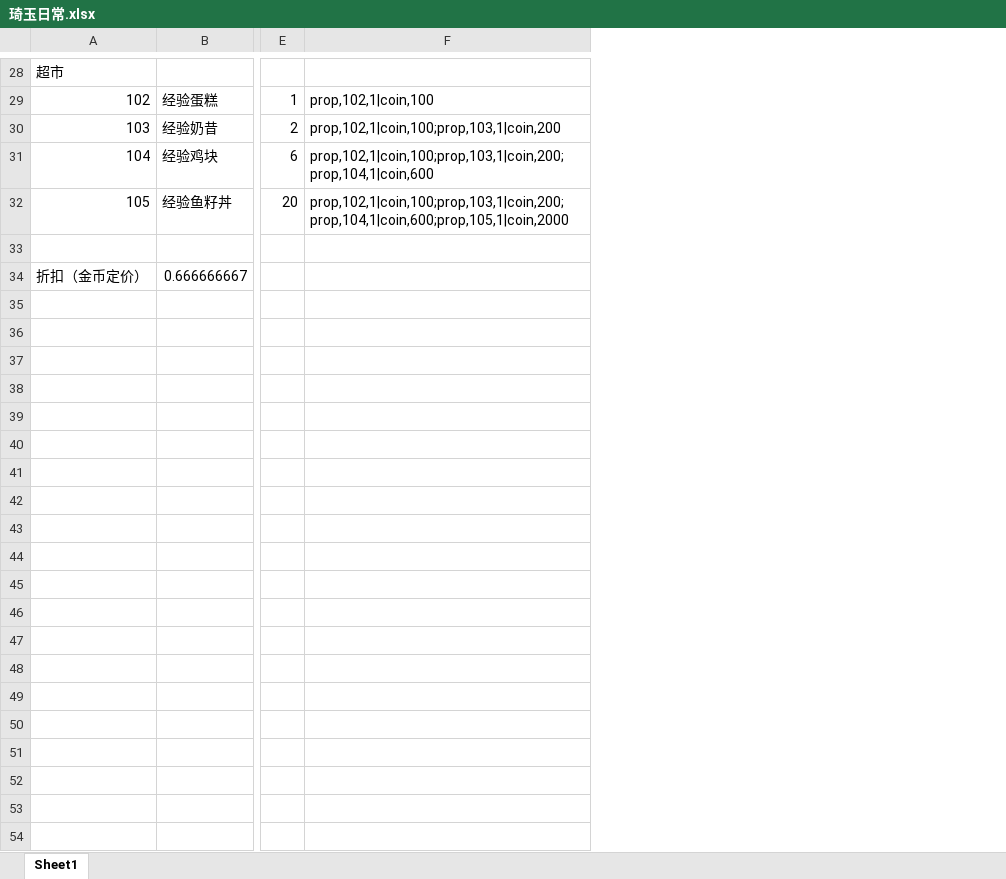
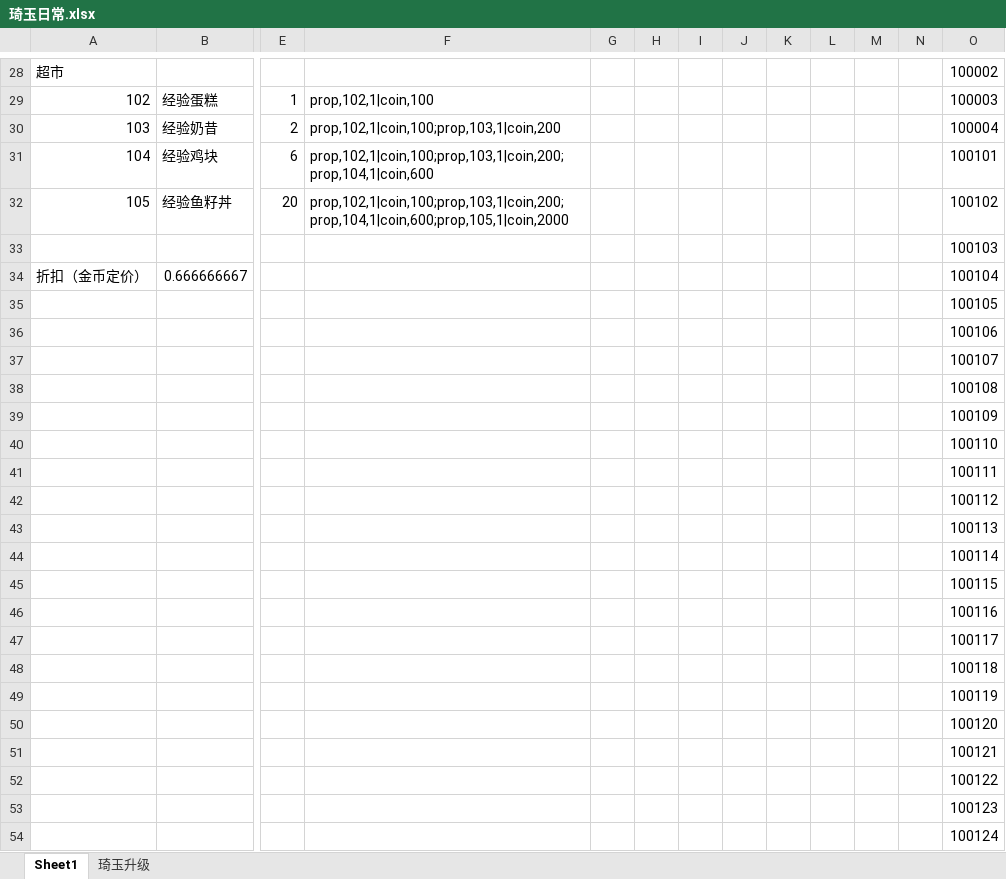
Before and after one commit to lengye49/OPM_Excel, an Excel workbook: OPM经济数值/琦玉日常.xlsx, sheet Sheet1, drawn as a sheet; only a part is shown, gaps mark what is left out; values as stored, in another font and other column widths than the file's, no borders; rows hold the shown columns only; the diff covers the shown part only; the diff names each change by its address in the sheet, - before the commit and + after, or states it on an @@ line.

```diff
--- a/OPM经济数值/琦玉日常.xlsx (sheet Sheet1)
+++ b/OPM经济数值/琦玉日常.xlsx (sheet Sheet1)
+sheet tab: 琦玉升级
+column G, empty
+column H, empty
+column I, empty
+column J, empty
+column K, empty
+column L, empty
+column M, empty
+column N, empty
+column O, rows 28-34: 100002 | 100003 | 100004 | 100101 | 100102 | 100103 | 100104
+row 35:  |  |  |  |  |  |  |  |  |  |  |  | 100105
+row 36:  |  |  |  |  |  |  |  |  |  |  |  | 100106
+row 37:  |  |  |  |  |  |  |  |  |  |  |  | 100107
+row 38:  |  |  |  |  |  |  |  |  |  |  |  | 100108
+row 39:  |  |  |  |  |  |  |  |  |  |  |  | 100109
+row 40:  |  |  |  |  |  |  |  |  |  |  |  | 100110
+row 41:  |  |  |  |  |  |  |  |  |  |  |  | 100111
+row 42:  |  |  |  |  |  |  |  |  |  |  |  | 100112
+row 43:  |  |  |  |  |  |  |  |  |  |  |  | 100113
+row 44:  |  |  |  |  |  |  |  |  |  |  |  | 100114
+row 45:  |  |  |  |  |  |  |  |  |  |  |  | 100115
+row 46:  |  |  |  |  |  |  |  |  |  |  |  | 100116
+row 47:  |  |  |  |  |  |  |  |  |  |  |  | 100117
+row 48:  |  |  |  |  |  |  |  |  |  |  |  | 100118
+row 49:  |  |  |  |  |  |  |  |  |  |  |  | 100119
+row 50:  |  |  |  |  |  |  |  |  |  |  |  | 100120
+row 51:  |  |  |  |  |  |  |  |  |  |  |  | 100121
+row 52:  |  |  |  |  |  |  |  |  |  |  |  | 100122
+row 53:  |  |  |  |  |  |  |  |  |  |  |  | 100123
+row 54:  |  |  |  |  |  |  |  |  |  |  |  | 100124
```
Also changed, not shown: 72 added rows elsewhere in this sheet, OPM经济数值/副本.xlsx, OPM经济数值/活动副本.xlsx, 1 other file.
